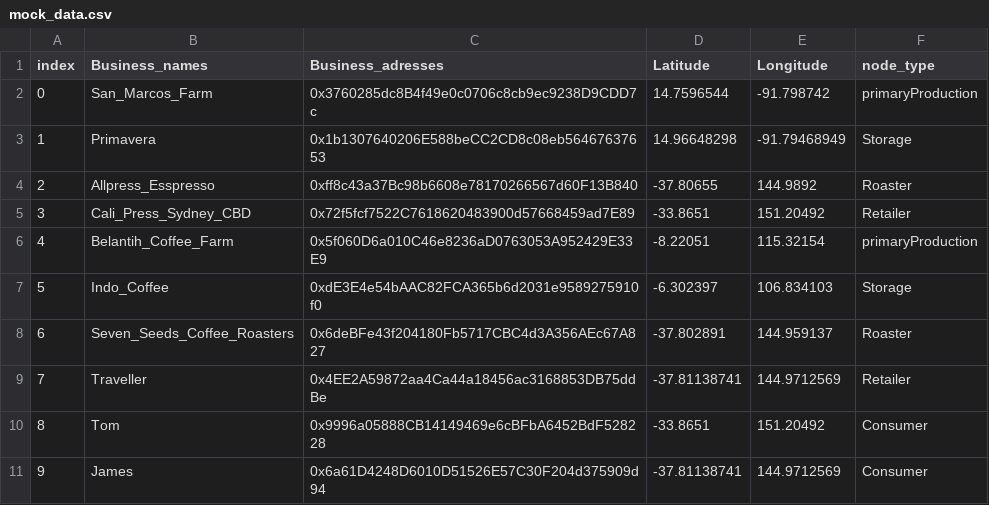
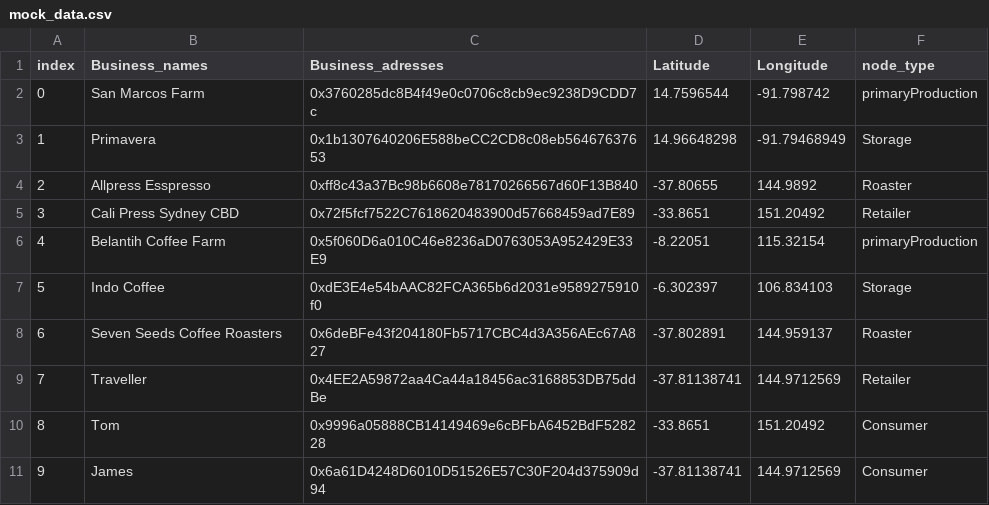
Before and after one commit to aaargyrou/Coffee_Supply_Chain, a CSV file: mock_data.csv, drawn as a sheet.

Commit message:
Update Mock data. Begin ADMIN UI

```diff
--- a/mock_data.csv
+++ b/mock_data.csv
@@ -1,9 +1,9 @@
 index,Business_names,Business_adresses,Latitude,Longitude,node_type
-0,San_Marcos_Farm,0x3760285dc8B4f49e0c0706c8cb9ec9238D9CDD7c,14.7596544,-91.798742,primaryProduction
+0,San Marcos Farm,0x3760285dc8B4f49e0c0706c8cb9ec9238D9CDD7c,14.7596544,-91.798742,primaryProduction
 1,Primavera,0x1b1307640206E588beCC2CD8c08eb56467637653,14.96648298,-91.79468949,Storage
-2,Allpress_Esspresso,0xff8c43a37Bc98b6608e78170266567d60F13B840,-37.80655,144.9892,Roaster
-3,Cali_Press_Sydney_CBD,0x72f5fcf7522C7618620483900d57668459ad7E89,-33.8651,151.20492,Retailer
-4,Belantih_Coffee_Farm,0x5f060D6a010C46e8236aD0763053A952429E33E9,-8.22051,115.32154,primaryProduction
-5,Indo_Coffee,0xdE3E4e54bAAC82FCA365b6d2031e9589275910f0,-6.302397,106.834103,Storage
-6,Seven_Seeds_Coffee_Roasters,0x6deBFe43f204180Fb5717CBC4d3A356AEc67A827,-37.802891,144.959137,Roaster
+2,Allpress Esspresso,0xff8c43a37Bc98b6608e78170266567d60F13B840,-37.80655,144.9892,Roaster
+3,Cali Press Sydney CBD,0x72f5fcf7522C7618620483900d57668459ad7E89,-33.8651,151.20492,Retailer
+4,Belantih Coffee Farm,0x5f060D6a010C46e8236aD0763053A952429E33E9,-8.22051,115.32154,primaryProduction
+5,Indo Coffee,0xdE3E4e54bAAC82FCA365b6d2031e9589275910f0,-6.302397,106.834103,Storage
+6,Seven Seeds Coffee Roasters,0x6deBFe43f204180Fb5717CBC4d3A356AEc67A827,-37.802891,144.959137,Roaster
 7,Traveller,0x4EE2A59872aa4Ca44a18456ac3168853DB75ddBe,-37.81138741,144.9712569,Retailer
```
Also changed, not shown: 3 other files.
